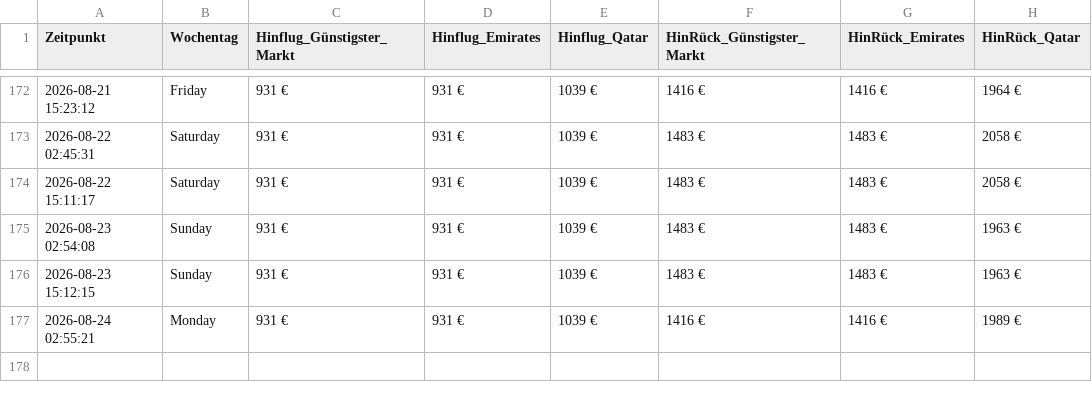
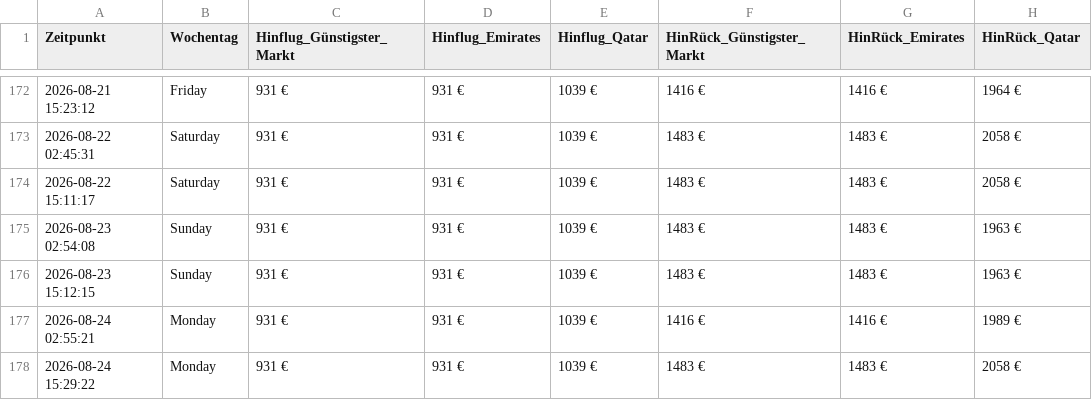
Before and after one commit to moritzschlicksbier-sys/sydney-flight-tracker, a CSV file: flugpreise_sydney.csv, drawn as a sheet; only a part is shown, gaps mark what is left out.

```diff
--- a/flugpreise_sydney.csv
+++ b/flugpreise_sydney.csv
@@ -177 +177,2 @@ Zeitpunkt,Wochentag,Hinflug_Günstigster_Markt,Hinflug_Emirates,Hinflug_Qatar,Hi
 2026-08-24 02:55:21,Monday,931 €,931 €,1039 €,1416 €,1416 €,1989 €
+2026-08-24 15:29:22,Monday,931 €,931 €,1039 €,1483 €,1483 €,2058 €
```
